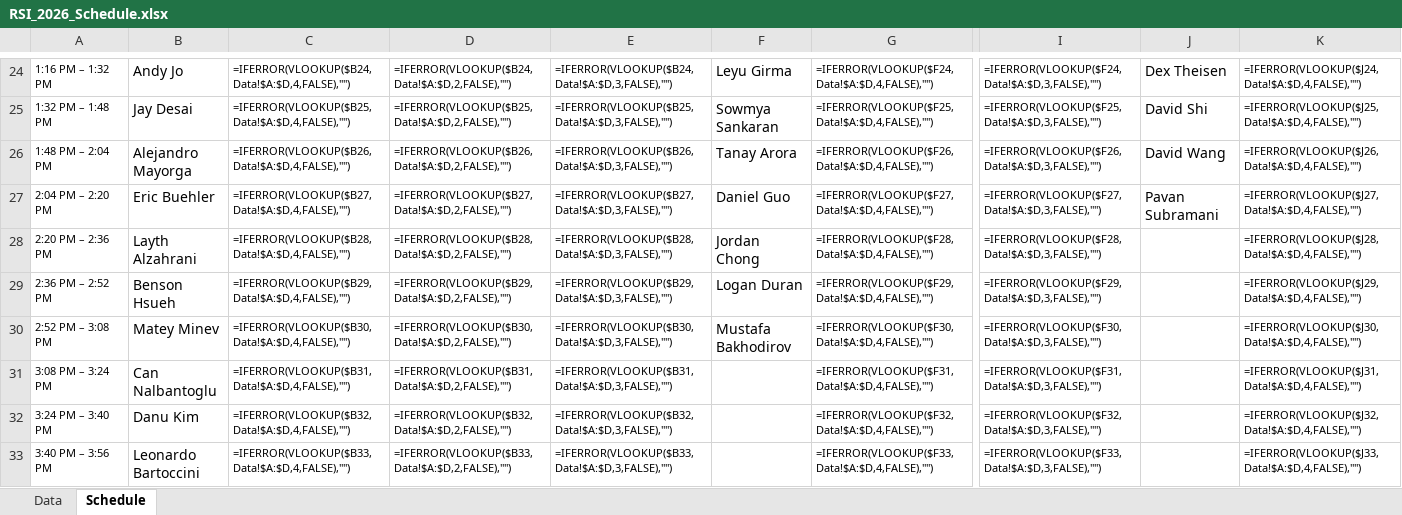
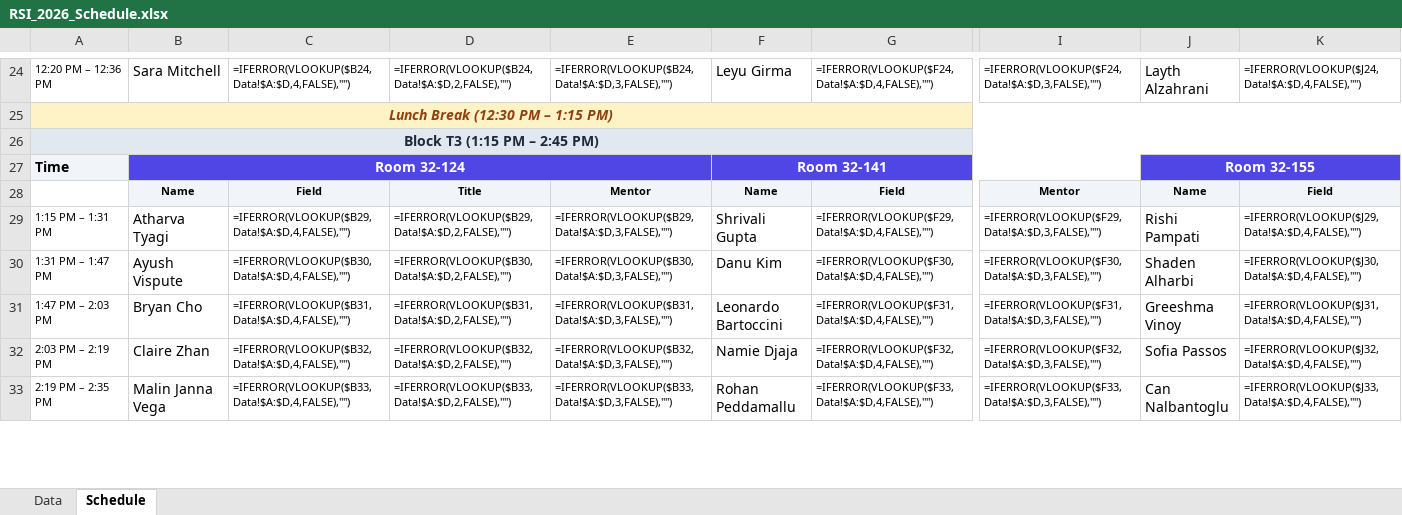
Before and after one commit to rsisymposium/rsi2026symposium, an Excel workbook: RSI_2026_Schedule.xlsx, sheet Schedule, drawn as a sheet; only a part is shown, gaps mark what is left out; values as stored, in another font and other column widths than the file's, no borders; formulas without a stored value are shown as written; conditional formats not drawn; removed rows and columns are numbered as before the commit, all else as after; rows hold the shown columns only; the diff covers the shown part only; the diff names each change by its address in the sheet, - before the commit and + after, or states it on an @@ line.

Commit message:
mentor prefs

```diff
--- a/RSI_2026_Schedule.xlsx (sheet Schedule)
+++ b/RSI_2026_Schedule.xlsx (sheet Schedule)
-A24: 1:16 PM – 1:32 PM
+A24: 12:20 PM – 12:36 PM
-B24: Andy Jo
+B24: Sara Mitchell
-J24: Dex Theisen
+J24: Layth Alzahrani
-row 25: 1:32 PM – 1:48 PM | Jay Desai | =IFERROR(VLOOKUP($B25,Data!$A:$D,4,FALSE),"") | =IFERROR(VLOOKUP($B25,Data!$A:$D,2,FALSE),"") | =IFERROR(VLOOKUP($B25,Data!$A:$D,3,FALSE),"") | Sowmya Sankaran | =IFERROR(VLOOKUP($F25,Data!$A:$D,4,FALSE),"") | =IFERROR(VLOOKUP($F25,Data!$A:$D,3,FALSE),"") | David Shi | =IFERROR(VLOOKUP($J25,Data!$A:$D,4,FALSE),"")
-row 26: 1:48 PM – 2:04 PM | Alejandro Mayorga | =IFERROR(VLOOKUP($B26,Data!$A:$D,4,FALSE),"") | =IFERROR(VLOOKUP($B26,Data!$A:$D,2,FALSE),"") | =IFERROR(VLOOKUP($B26,Data!$A:$D,3,FALSE),"") | Tanay Arora | =IFERROR(VLOOKUP($F26,Data!$A:$D,4,FALSE),"") | =IFERROR(VLOOKUP($F26,Data!$A:$D,3,FALSE),"") | David Wang | =IFERROR(VLOOKUP($J26,Data!$A:$D,4,FALSE),"")
-row 27: 2:04 PM – 2:20 PM | Eric Buehler | =IFERROR(VLOOKUP($B27,Data!$A:$D,4,FALSE),"") | =IFERROR(VLOOKUP($B27,Data!$A:$D,2,FALSE),"") | =IFERROR(VLOOKUP($B27,Data!$A:$D,3,FALSE),"") | Daniel Guo | =IFERROR(VLOOKUP($F27,Data!$A:$D,4,FALSE),"") | =IFERROR(VLOOKUP($F27,Data!$A:$D,3,FALSE),"") | Pavan Subramani | =IFERROR(VLOOKUP($J27,Data!$A:$D,4,FALSE),"")
-row 28: 2:20 PM – 2:36 PM | Layth Alzahrani | =IFERROR(VLOOKUP($B28,Data!$A:$D,4,FALSE),"") | =IFERROR(VLOOKUP($B28,Data!$A:$D,2,FALSE),"") | =IFERROR(VLOOKUP($B28,Data!$A:$D,3,FALSE),"") | Jordan Chong | =IFERROR(VLOOKUP($F28,Data!$A:$D,4,FALSE),"") | =IFERROR(VLOOKUP($F28,Data!$A:$D,3,FALSE),"") |  | =IFERROR(VLOOKUP($J28,Data!$A:$D,4,FALSE),"")
+row 25: Lunch Break (12:30 PM – 1:15 PM)
+row 26: Block T3 (1:15 PM – 2:45 PM)
+row 27: Time | Room 32-124 |  |  |  | Room 32-141 |  |  | Room 32-155
+row 28:  | Name | Field | Title | Mentor | Name | Field | Mentor | Name | Field
-A29: 2:36 PM – 2:52 PM
+A29: 1:15 PM – 1:31 PM
-B29: Benson Hsueh
+B29: Atharva Tyagi
-F29: Logan Duran
+F29: Shrivali Gupta
-J29: (empty)
+J29: Rishi Pampati
-A30: 2:52 PM – 3:08 PM
+A30: 1:31 PM – 1:47 PM
-B30: Matey Minev
+B30: Ayush Vispute
-F30: Mustafa Bakhodirov
+F30: Danu Kim
-J30: (empty)
+J30: Shaden Alharbi
-A31: 3:08 PM – 3:24 PM
+A31: 1:47 PM – 2:03 PM
-B31: Can Nalbantoglu
+B31: Bryan Cho
-F31: (empty)
+F31: Leonardo Bartoccini
-J31: (empty)
+J31: Greeshma Vinoy
-A32: 3:24 PM – 3:40 PM
+A32: 2:03 PM – 2:19 PM
-B32: Danu Kim
+B32: Claire Zhan
-F32: (empty)
+F32: Namie Djaja
-J32: (empty)
+J32: Sofia Passos
-A33: 3:40 PM – 3:56 PM
+A33: 2:19 PM – 2:35 PM
-B33: Leonardo Bartoccini
+B33: Malin Janna Vega
-F33: (empty)
+F33: Rohan Peddamallu
-J33: (empty)
+J33: Can Nalbantoglu
```
Also changed, not shown: 13 added rows, 17 removed rows and 132 edited cells elsewhere in this sheet, 6 other files.
